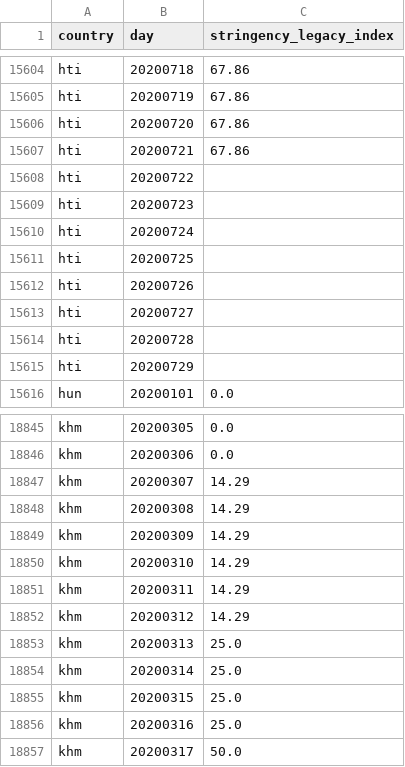
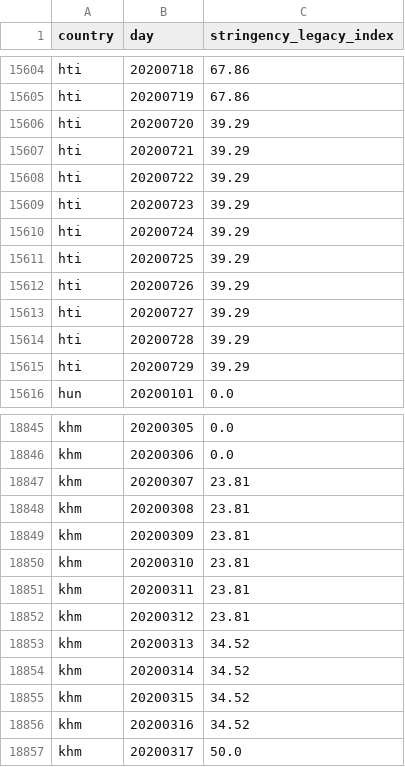
Before and after one commit to open-numbers/ddf--oxford--covid_government_response, a CSV file: ddf--datapoints--stringency_legacy_index--by--country--day.csv, drawn as a sheet; only a part is shown, gaps mark what is left out; the diff covers the shown part only.

Commit message:
auto generated dataset

```diff
--- a/ddf--datapoints--stringency_legacy_index--by--country--day.csv
+++ b/ddf--datapoints--stringency_legacy_index--by--country--day.csv
@@ -15605,12 +15605,12 @@ hti,20200718,67.86
 hti,20200719,67.86
-hti,20200720,67.86
-hti,20200721,67.86
-hti,20200722,
-hti,20200723,
-hti,20200724,
-hti,20200725,
-hti,20200726,
-hti,20200727,
-hti,20200728,
-hti,20200729,
+hti,20200720,39.29
+hti,20200721,39.29
+hti,20200722,39.29
+hti,20200723,39.29
+hti,20200724,39.29
+hti,20200725,39.29
+hti,20200726,39.29
+hti,20200727,39.29
+hti,20200728,39.29
+hti,20200729,39.29
 hun,20200101,0.0
@@ -18846,12 +18846,12 @@ khm,20200305,0.0
 khm,20200306,0.0
-khm,20200307,14.29
-khm,20200308,14.29
-khm,20200309,14.29
-khm,20200310,14.29
-khm,20200311,14.29
-khm,20200312,14.29
-khm,20200313,25.0
-khm,20200314,25.0
-khm,20200315,25.0
-khm,20200316,25.0
+khm,20200307,23.81
+khm,20200308,23.81
+khm,20200309,23.81
+khm,20200310,23.81
+khm,20200311,23.81
+khm,20200312,23.81
+khm,20200313,34.52
+khm,20200314,34.52
+khm,20200315,34.52
+khm,20200316,34.52
 khm,20200317,50.0
```
Also changed, not shown: 16 edited cells elsewhere in this file, ddf--datapoints--c1_flag--by--country--day.csv, ddf--datapoints--c3_flag--by--country--day.csv, 34 other files.
